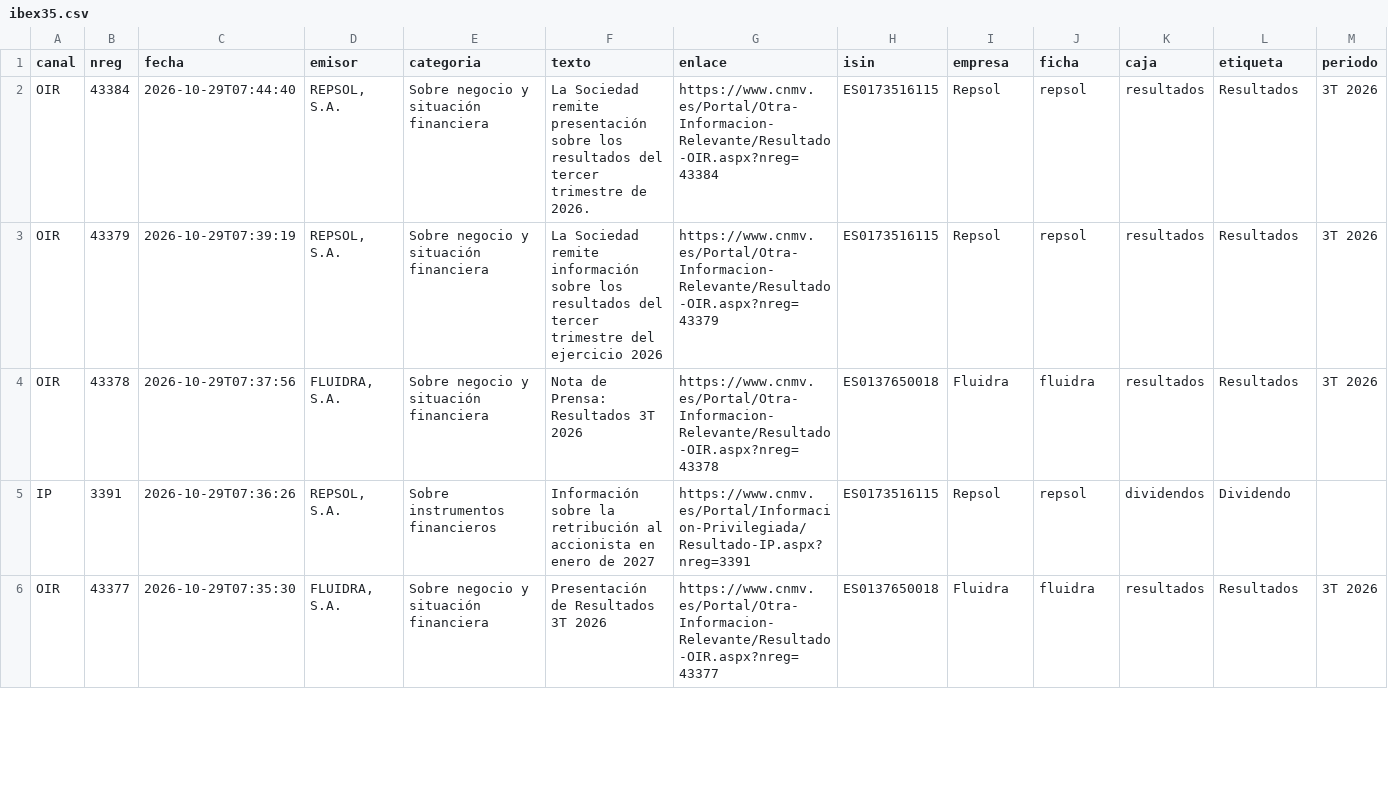
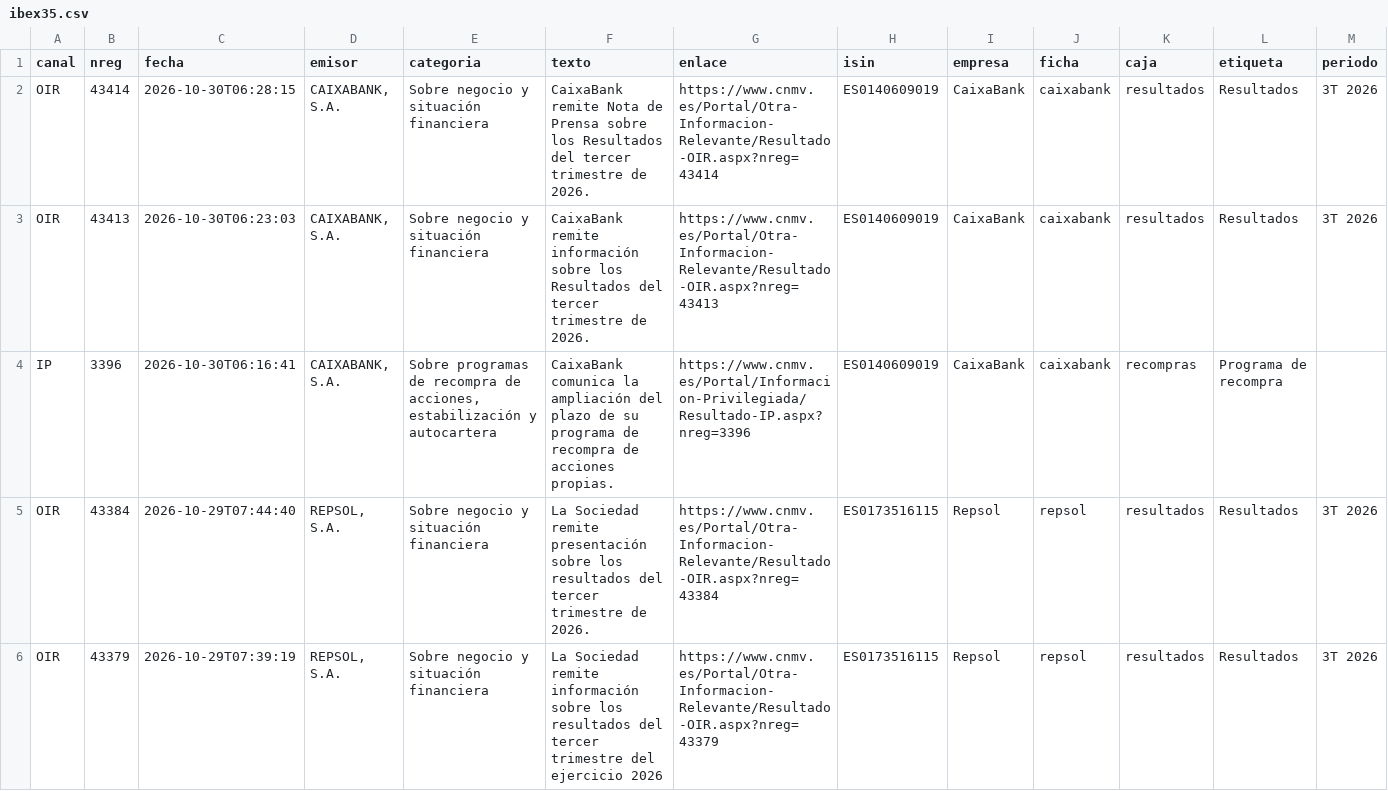
Before and after one commit to elespeculador-datos/ifg, a CSV file: docs/cnmv/datos/ibex35.csv, drawn as a sheet; only a part is shown; the shorter side is filled out with more unchanged rows; rows hold the shown columns only; the diff names each change by its address in the sheet, - before the commit and + after, or states it on an @@ line.

```diff
--- a/docs/cnmv/datos/ibex35.csv
+++ b/docs/cnmv/datos/ibex35.csv
+row 2: OIR | 43414 | 2026-10-30T06:28:15 | CAIXABANK, S.A. | Sobre negocio y situación financiera | CaixaBank remite Nota de Prensa sobre los Resultados del tercer trimestre de 2026. | https://www.cnmv.es/Portal/Otra-Informacion-Relevante/Resultado-OIR.aspx?nreg=43414 | ES0140609019 | CaixaBank | caixabank | resultados | Resultados | 3T 2026
+row 3: OIR | 43413 | 2026-10-30T06:23:03 | CAIXABANK, S.A. | Sobre negocio y situación financiera | CaixaBank remite información sobre los Resultados del tercer trimestre de 2026. | https://www.cnmv.es/Portal/Otra-Informacion-Relevante/Resultado-OIR.aspx?nreg=43413 | ES0140609019 | CaixaBank | caixabank | resultados | Resultados | 3T 2026
+row 4: IP | 3396 | 2026-10-30T06:16:41 | CAIXABANK, S.A. | Sobre programas de recompra de acciones, estabilización y autocartera | CaixaBank comunica la ampliación del plazo de su programa de recompra de acciones propias. | https://www.cnmv.es/Portal/Informacion-Privilegiada/Resultado-IP.aspx?nreg=3396 | ES0140609019 | CaixaBank | caixabank | recompras | Programa de recompra
```
Also changed, not shown: docs/cnmv/datos/comunicados.csv, 42 other files.
